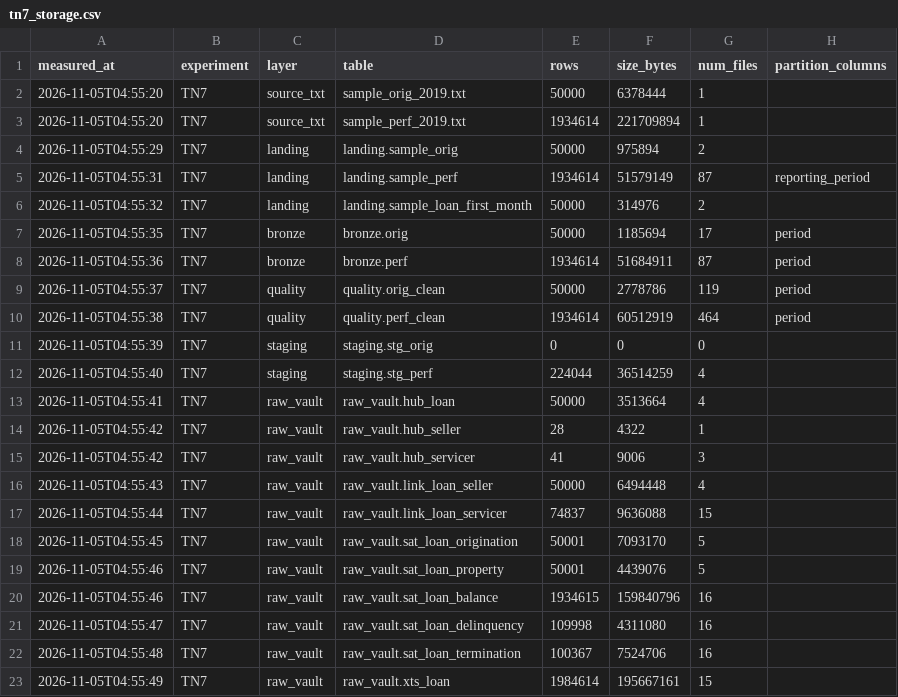
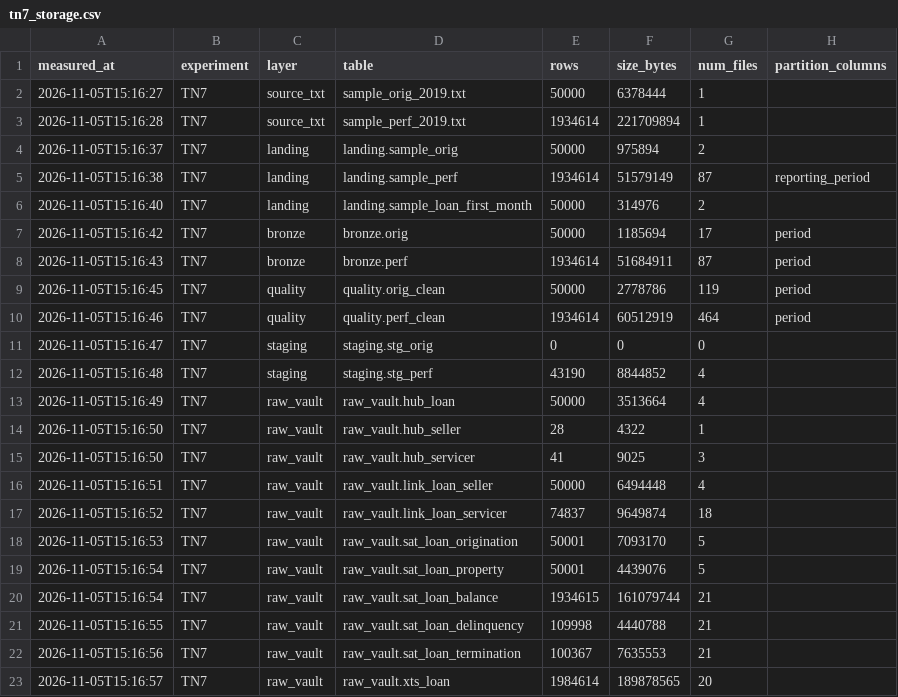
Before and after one commit to NTVinh132004/IT2047-Data-Process-Technical, a CSV file: experiments/results/tn7_storage.csv, drawn as a sheet; only a part is shown; the diff covers the shown part only.

```diff
--- a/experiments/results/tn7_storage.csv
+++ b/experiments/results/tn7_storage.csv
@@ -1,23 +1,23 @@
 measured_at,experiment,layer,table,rows,size_bytes,num_files,partition_columns
-2026-11-05T04:55:20,TN7,source_txt,sample_orig_2019.txt,50000,6378444,1,
-2026-11-05T04:55:20,TN7,source_txt,sample_perf_2019.txt,1934614,221709894,1,
-2026-11-05T04:55:29,TN7,landing,landing.sample_orig,50000,975894,2,
-2026-11-05T04:55:31,TN7,landing,landing.sample_perf,1934614,51579149,87,reporting_period
-2026-11-05T04:55:32,TN7,landing,landing.sample_loan_first_month,50000,314976,2,
-2026-11-05T04:55:35,TN7,bronze,bronze.orig,50000,1185694,17,period
-2026-11-05T04:55:36,TN7,bronze,bronze.perf,1934614,51684911,87,period
-2026-11-05T04:55:37,TN7,quality,quality.orig_clean,50000,2778786,119,period
-2026-11-05T04:55:38,TN7,quality,quality.perf_clean,1934614,60512919,464,period
-2026-11-05T04:55:39,TN7,staging,staging.stg_orig,0,0,0,
-2026-11-05T04:55:40,TN7,staging,staging.stg_perf,224044,36514259,4,
-2026-11-05T04:55:41,TN7,raw_vault,raw_vault.hub_loan,50000,3513664,4,
-2026-11-05T04:55:42,TN7,raw_vault,raw_vault.hub_seller,28,4322,1,
-2026-11-05T04:55:42,TN7,raw_vault,raw_vault.hub_servicer,41,9006,3,
-2026-11-05T04:55:43,TN7,raw_vault,raw_vault.link_loan_seller,50000,6494448,4,
-2026-11-05T04:55:44,TN7,raw_vault,raw_vault.link_loan_servicer,74837,9636088,15,
-2026-11-05T04:55:45,TN7,raw_vault,raw_vault.sat_loan_origination,50001,7093170,5,
-2026-11-05T04:55:46,TN7,raw_vault,raw_vault.sat_loan_property,50001,4439076,5,
-2026-11-05T04:55:46,TN7,raw_vault,raw_vault.sat_loan_balance,1934615,159840796,16,
-2026-11-05T04:55:47,TN7,raw_vault,raw_vault.sat_loan_delinquency,109998,4311080,16,
-2026-11-05T04:55:48,TN7,raw_vault,raw_vault.sat_loan_termination,100367,7524706,16,
-2026-11-05T04:55:49,TN7,raw_vault,raw_vault.xts_loan,1984614,195667161,15,
+2026-11-05T15:16:27,TN7,source_txt,sample_orig_2019.txt,50000,6378444,1,
+2026-11-05T15:16:28,TN7,source_txt,sample_perf_2019.txt,1934614,221709894,1,
+2026-11-05T15:16:37,TN7,landing,landing.sample_orig,50000,975894,2,
+2026-11-05T15:16:38,TN7,landing,landing.sample_perf,1934614,51579149,87,reporting_period
+2026-11-05T15:16:40,TN7,landing,landing.sample_loan_first_month,50000,314976,2,
+2026-11-05T15:16:42,TN7,bronze,bronze.orig,50000,1185694,17,period
+2026-11-05T15:16:43,TN7,bronze,bronze.perf,1934614,51684911,87,period
+2026-11-05T15:16:45,TN7,quality,quality.orig_clean,50000,2778786,119,period
+2026-11-05T15:16:46,TN7,quality,quality.perf_clean,1934614,60512919,464,period
+2026-11-05T15:16:47,TN7,staging,staging.stg_orig,0,0,0,
+2026-11-05T15:16:48,TN7,staging,staging.stg_perf,43190,8844852,4,
+2026-11-05T15:16:49,TN7,raw_vault,raw_vault.hub_loan,50000,3513664,4,
+2026-11-05T15:16:50,TN7,raw_vault,raw_vault.hub_seller,28,4322,1,
+2026-11-05T15:16:50,TN7,raw_vault,raw_vault.hub_servicer,41,9025,3,
+2026-11-05T15:16:51,TN7,raw_vault,raw_vault.link_loan_seller,50000,6494448,4,
+2026-11-05T15:16:52,TN7,raw_vault,raw_vault.link_loan_servicer,74837,9649874,18,
+2026-11-05T15:16:53,TN7,raw_vault,raw_vault.sat_loan_origination,50001,7093170,5,
+2026-11-05T15:16:54,TN7,raw_vault,raw_vault.sat_loan_property,50001,4439076,5,
+2026-11-05T15:16:54,TN7,raw_vault,raw_vault.sat_loan_balance,1934615,161079744,21,
+2026-11-05T15:16:55,TN7,raw_vault,raw_vault.sat_loan_delinquency,109998,4440788,21,
+2026-11-05T15:16:56,TN7,raw_vault,raw_vault.sat_loan_termination,100367,7635553,21,
+2026-11-05T15:16:57,TN7,raw_vault,raw_vault.xts_loan,1984614,189878565,20,
```
Also changed, not shown: 11 edited cells elsewhere in this file, experiments/results/tn2_incremental.csv, experiments/results/tn4_pit.csv, 28 other files.
